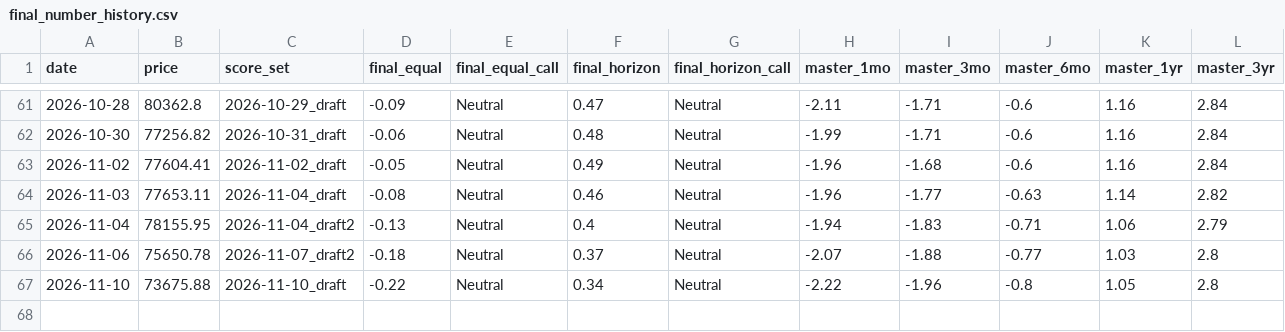
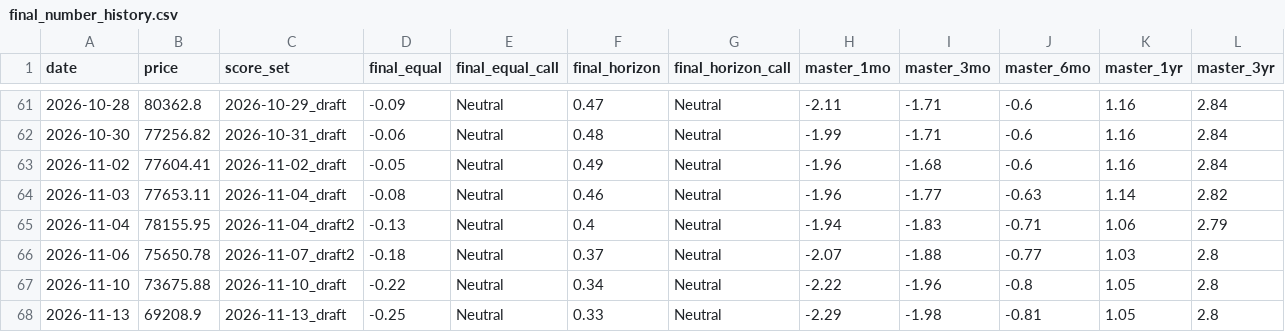
Before and after one commit to nateg511-wq/Daily-Weekly-Tracker, a CSV file: data/final_number_history.csv, drawn as a sheet; only a part is shown, gaps mark what is left out.

```diff
--- a/data/final_number_history.csv
+++ b/data/final_number_history.csv
@@ -67 +67,2 @@ date,price,score_set,final_equal,final_equal_call,final_horizon,final_horizon_ca
 2026-11-10,73675.88,2026-11-10_draft,-0.22,Neutral,0.34,Neutral,-2.22,-1.96,-0.8,1.05,2.8
+2026-11-13,69208.9,2026-11-13_draft,-0.25,Neutral,0.33,Neutral,-2.29,-1.98,-0.81,1.05,2.8
```
Also changed, not shown: data/btc_usd_daily.csv, data/btc_usd_daily_full.csv, 42 other files.
